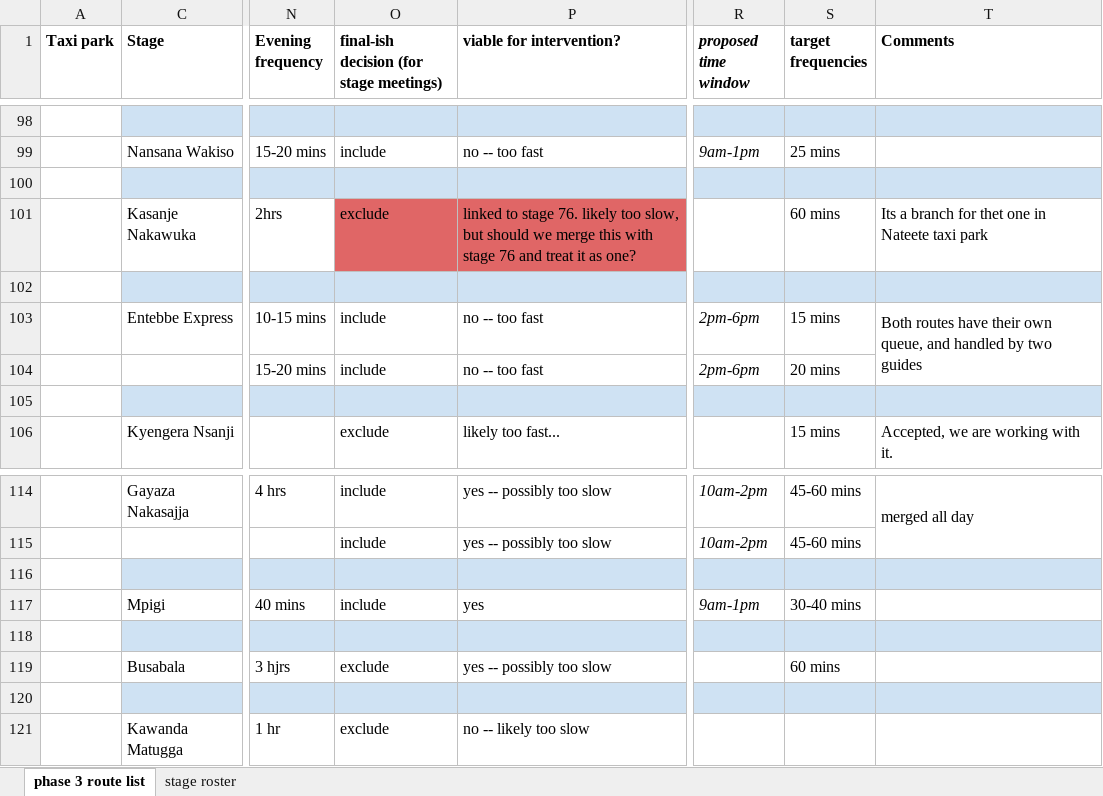
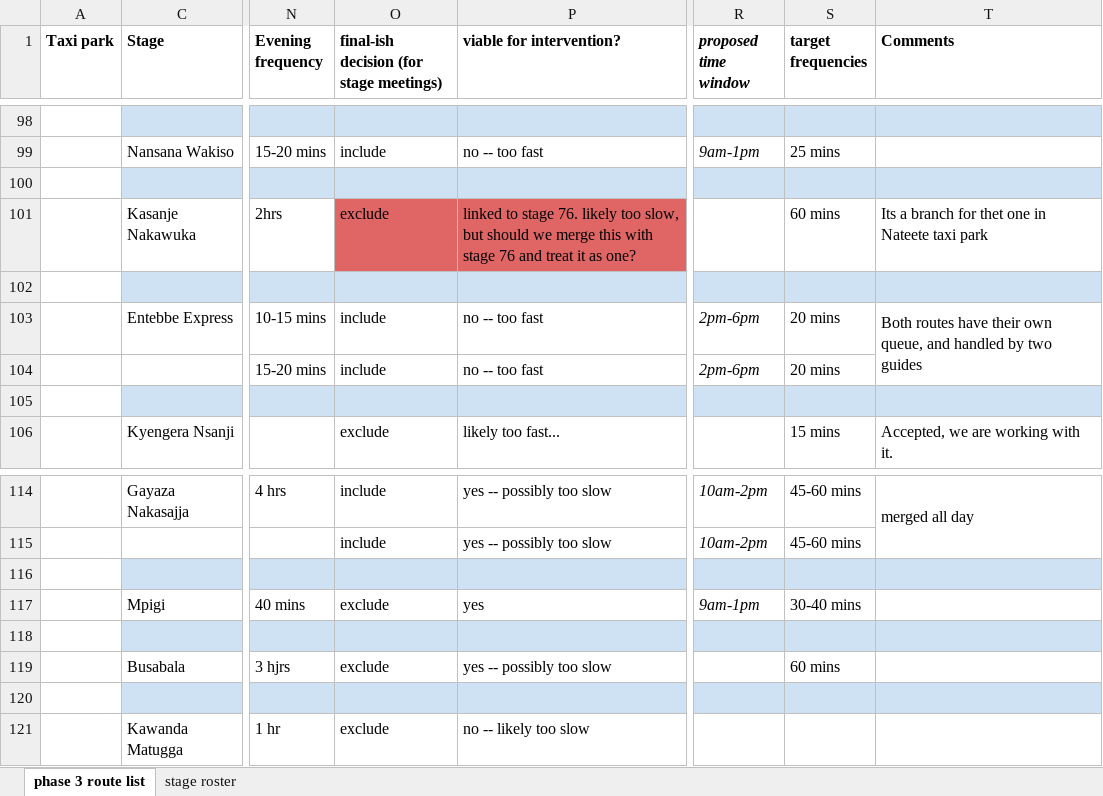
Before and after one commit to vibe-lab-gsd/kampala-rct, an Excel workbook: data/phase3/stage_intervention_sample_phase3.xlsx, sheet phase 3 route list, drawn as a sheet; only a part is shown, gaps mark what is left out; values as stored, in another font and other column widths than the file's, no borders; charts and pictures not drawn; the diff names each change by its address in the sheet, - before the commit and + after, or states it on an @@ line.

```diff
--- a/data/phase3/stage_intervention_sample_phase3.xlsx (sheet phase 3 route list)
+++ b/data/phase3/stage_intervention_sample_phase3.xlsx (sheet phase 3 route list)
-S103 (target frequencies): 15 mins
+S103 (target frequencies): 20 mins
-O117: include
+O117: exclude
```
Also changed, not shown: sheet stage roster, formulas that keep their value, hidden cells, 7 other files.
